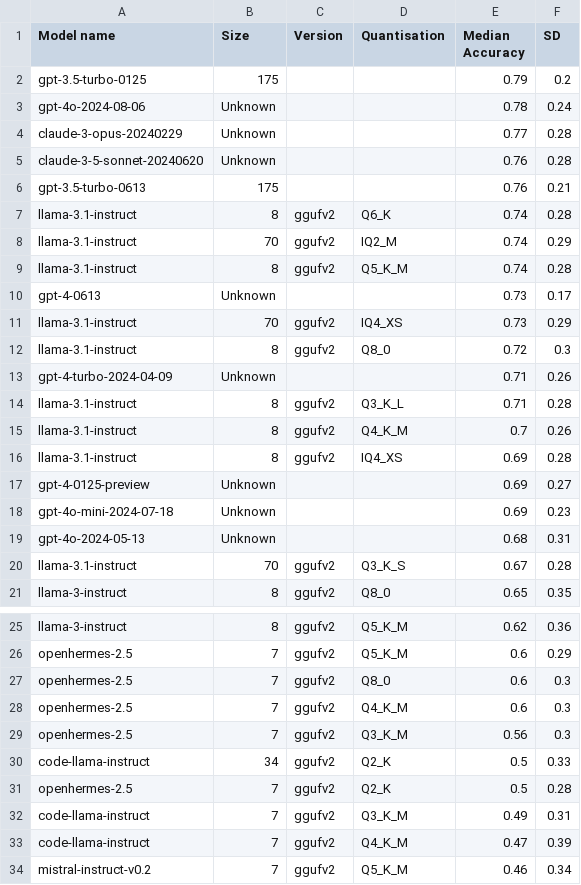
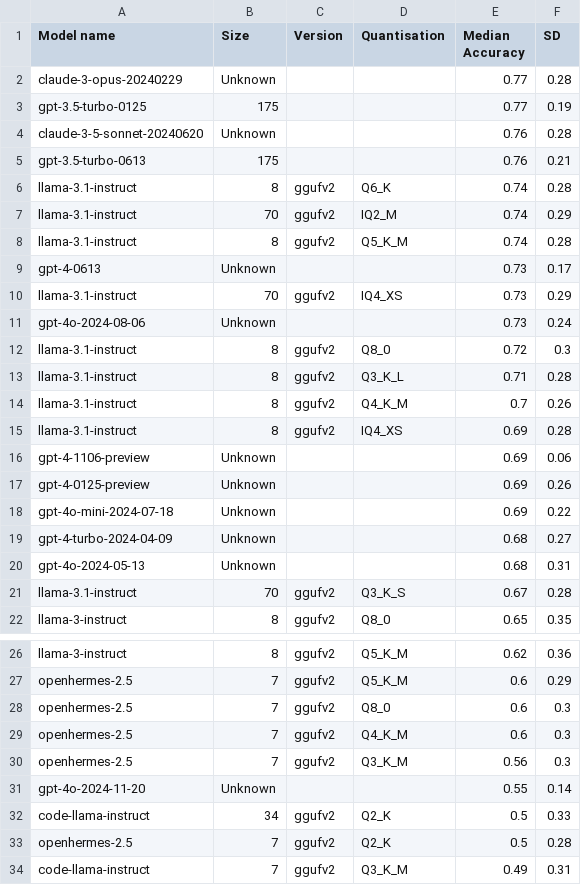
Before and after one commit to biocypher/biochatter, a CSV file: benchmark/results/processed/overview-quantisation.csv, drawn as a sheet; only a part is shown, gaps mark what is left out; the shorter side is filled out with more unchanged rows.

```diff
--- a/benchmark/results/processed/overview-quantisation.csv
+++ b/benchmark/results/processed/overview-quantisation.csv
@@ -1,5 +1,4 @@
 Model name,Size,Version,Quantisation,Median Accuracy,SD
-gpt-3.5-turbo-0125,175,,,0.79,0.2
-gpt-4o-2024-08-06,Unknown,,,0.78,0.24
 claude-3-opus-20240229,Unknown,,,0.77,0.28
+gpt-3.5-turbo-0125,175,,,0.77,0.19
 claude-3-5-sonnet-20240620,Unknown,,,0.76,0.28
@@ -11,4 +10,4 @@ gpt-4-0613,Unknown,,,0.73,0.17
 llama-3.1-instruct,70,ggufv2,IQ4_XS,0.73,0.29
+gpt-4o-2024-08-06,Unknown,,,0.73,0.24
 llama-3.1-instruct,8,ggufv2,Q8_0,0.72,0.3
-gpt-4-turbo-2024-04-09,Unknown,,,0.71,0.26
 llama-3.1-instruct,8,ggufv2,Q3_K_L,0.71,0.28
@@ -16,4 +15,6 @@ llama-3.1-instruct,8,ggufv2,Q4_K_M,0.7,0.26
 llama-3.1-instruct,8,ggufv2,IQ4_XS,0.69,0.28
-gpt-4-0125-preview,Unknown,,,0.69,0.27
-gpt-4o-mini-2024-07-18,Unknown,,,0.69,0.23
+gpt-4-1106-preview,Unknown,,,0.69,0.06
+gpt-4-0125-preview,Unknown,,,0.69,0.26
+gpt-4o-mini-2024-07-18,Unknown,,,0.69,0.22
+gpt-4-turbo-2024-04-09,Unknown,,,0.68,0.27
 gpt-4o-2024-05-13,Unknown,,,0.68,0.31
@@ -29,2 +30,3 @@ openhermes-2.5,7,ggufv2,Q4_K_M,0.6,0.3
 openhermes-2.5,7,ggufv2,Q3_K_M,0.56,0.3
+gpt-4o-2024-11-20,Unknown,,,0.55,0.14
 code-llama-instruct,34,ggufv2,Q2_K,0.5,0.33
```
Also changed, not shown: benchmark/results/processed/overview-model.csv, benchmark/results/processed/overview.csv, 18 other files.
